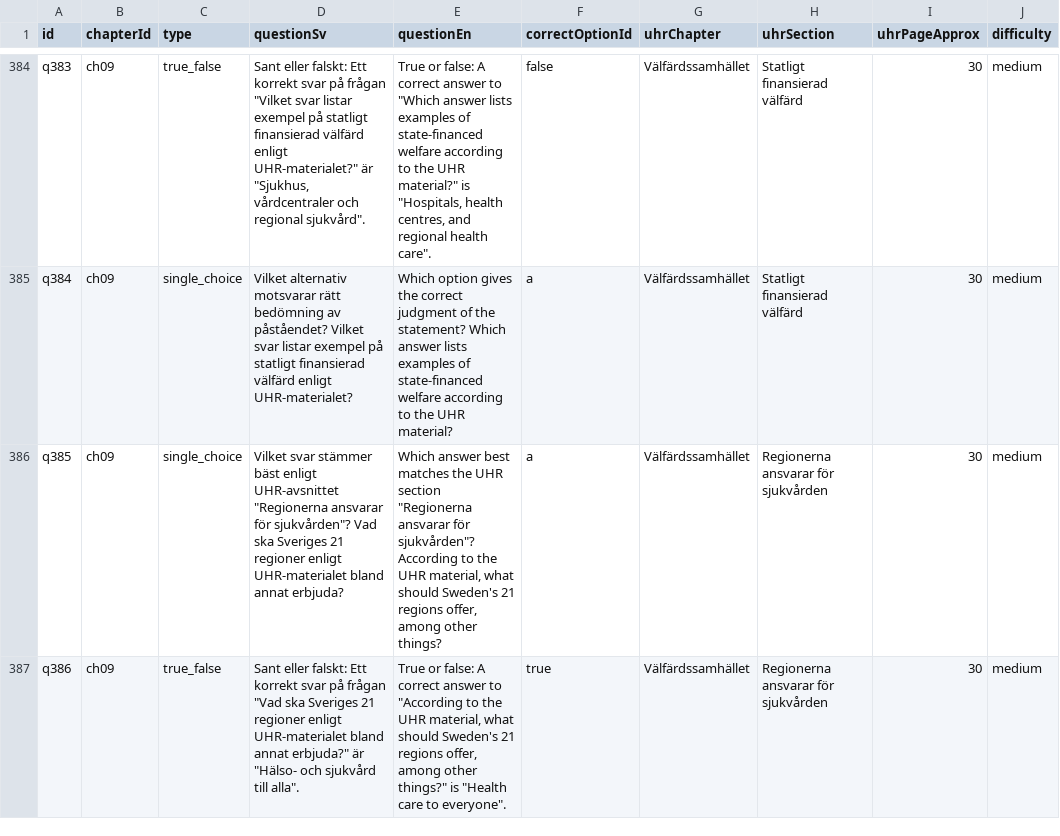
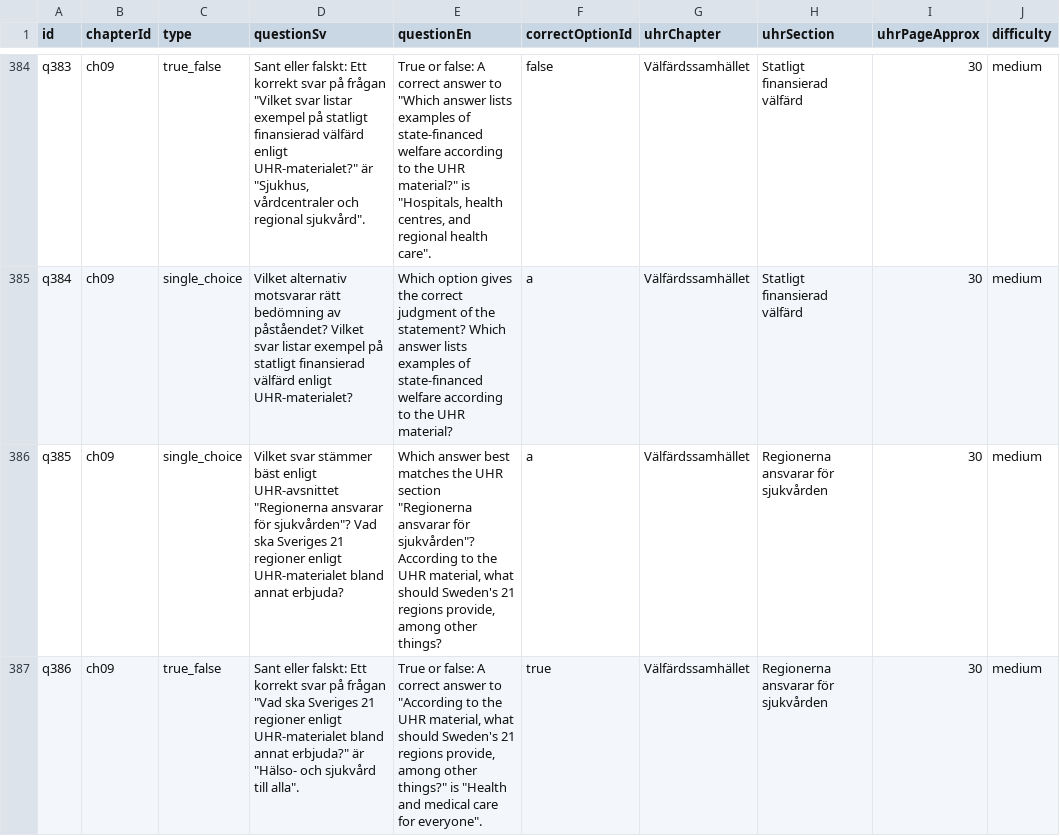
Before and after one commit to SzeChunYiu/Swedish_Civic_Test, a CSV file: content/question-bank.csv, drawn as a sheet; only a part is shown, gaps mark what is left out; the diff covers the shown part only; the diff names each change by its address in the sheet, - before the commit and + after, or states it on an @@ line.

Commit message:
content: polish q072 region health care

```diff
--- a/content/question-bank.csv
+++ b/content/question-bank.csv
-E386 (questionEn): …21 regions offer, among other…
+E386 (questionEn): …21 regions provide, among other…
-E387 (questionEn): …21 regions offer, among other things?" is "Health care to everyone".
+E387 (questionEn): …21 regions provide, among other things?" is "Health and medical care for everyone".
```
Also changed, not shown: 3 edited cells elsewhere in this file, 1 other file.
